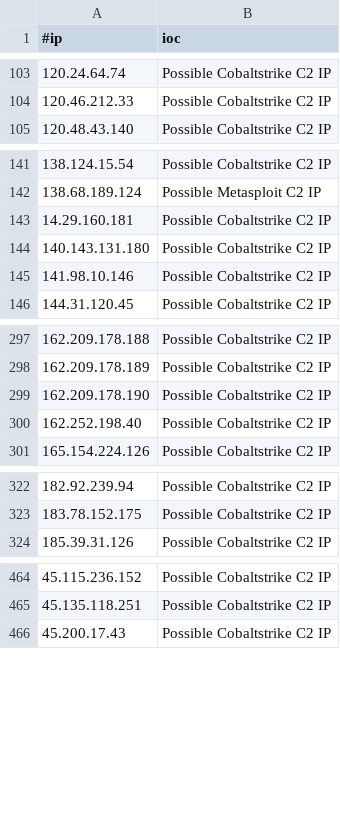
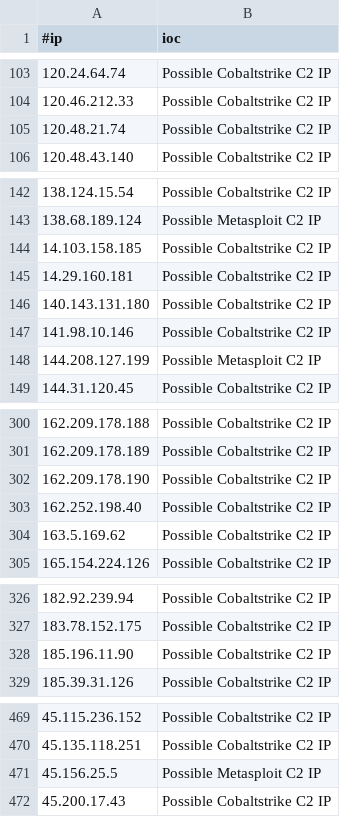
Before and after one commit to Xavier001/IOCs, a CSV file: IPC2s.csv, drawn as a sheet; only a part is shown, gaps mark what is left out; the diff covers the shown part only; the diff names each change by its address in the sheet, - before the commit and + after, or states it on an @@ line.

```diff
--- a/IPC2s.csv
+++ b/IPC2s.csv
+row 105: 120.48.21.74 | Possible Cobaltstrike C2 IP
+row 144: 14.103.158.185 | Possible Cobaltstrike C2 IP
+row 148: 144.208.127.199 | Possible Metasploit C2 IP
+row 304: 163.5.169.62 | Possible Cobaltstrike C2 IP
+row 328: 185.196.11.90 | Possible Cobaltstrike C2 IP
+row 471: 45.156.25.5 | Possible Metasploit C2 IP
```
Also changed, not shown: 1 added row elsewhere in this file, 3 other files.
